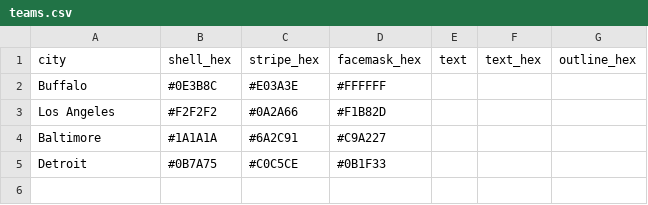
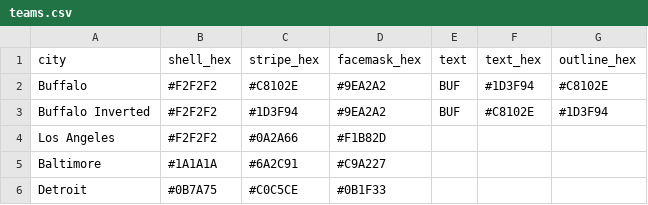
Before and after one commit to nodedesignagency/bluffs, a CSV file: teams.csv, drawn as a sheet.

```diff
--- a/teams.csv
+++ b/teams.csv
@@ -1,3 +1,4 @@
 city,shell_hex,stripe_hex,facemask_hex,text,text_hex,outline_hex
-Buffalo,#0E3B8C,#E03A3E,#FFFFFF,,,
+Buffalo,#F2F2F2,#C8102E,#9EA2A2,BUF,#1D3F94,#C8102E
+Buffalo Inverted,#F2F2F2,#1D3F94,#9EA2A2,BUF,#C8102E,#1D3F94
 Los Angeles,#F2F2F2,#0A2A66,#F1B82D,,,
```
